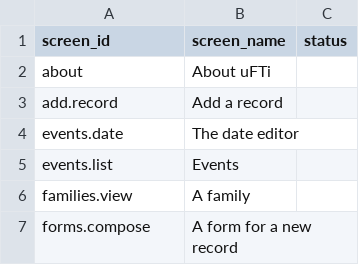
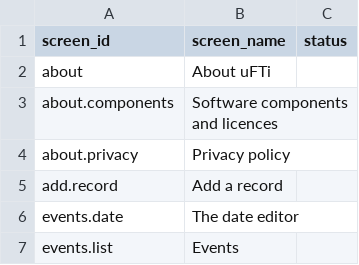
Before and after one commit to oughnic/uFTi-Docs, a CSV file: build/help/screens.csv, drawn as a sheet; only a part is shown; the shorter side is filled out with more unchanged rows; the diff names each change by its address in the sheet, - before the commit and + after, or states it on an @@ line.

```diff
--- a/build/help/screens.csv
+++ b/build/help/screens.csv
+row 3: about.components | Software components and licences
+row 4: about.privacy | Privacy policy
```
Also changed, not shown: 23 other files.
